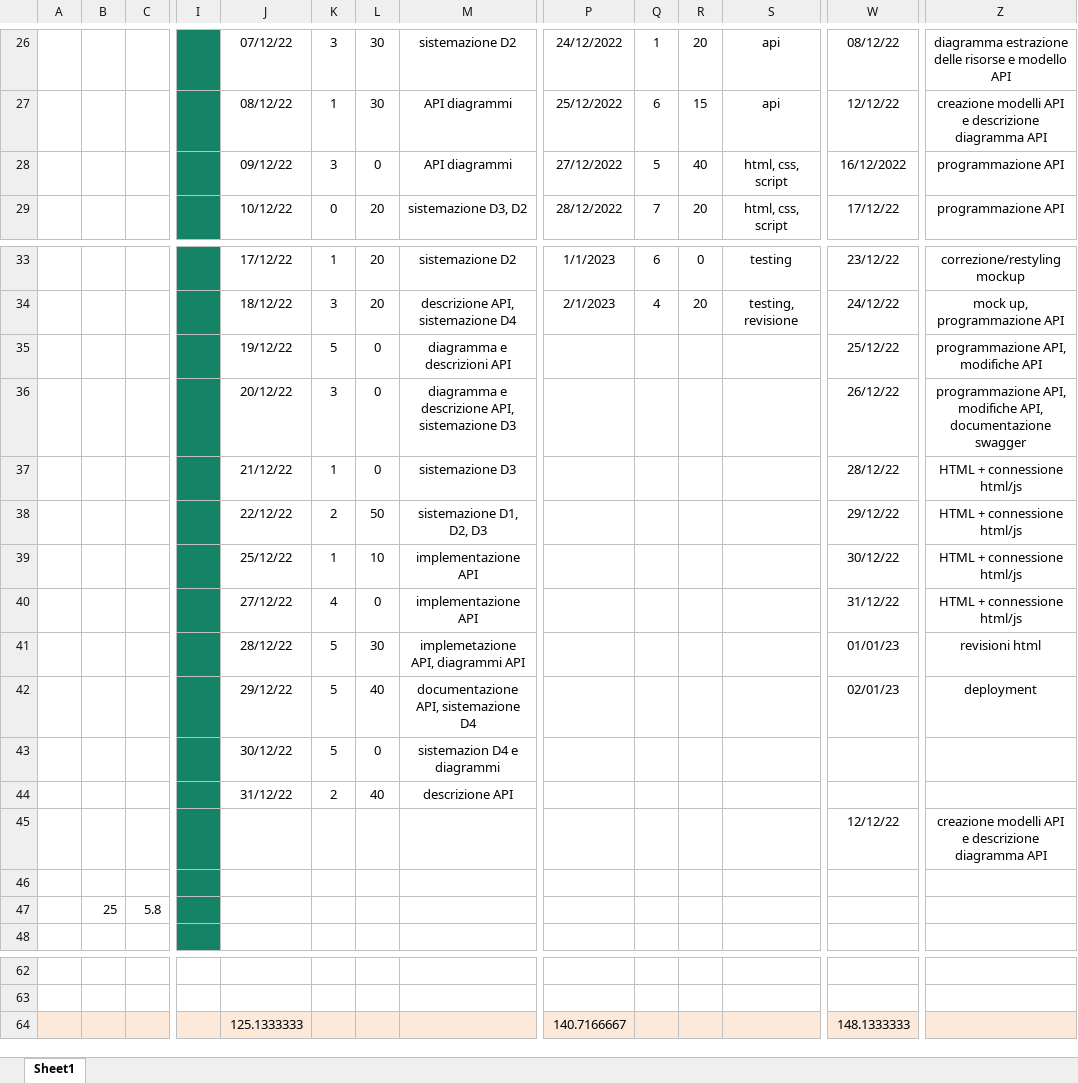
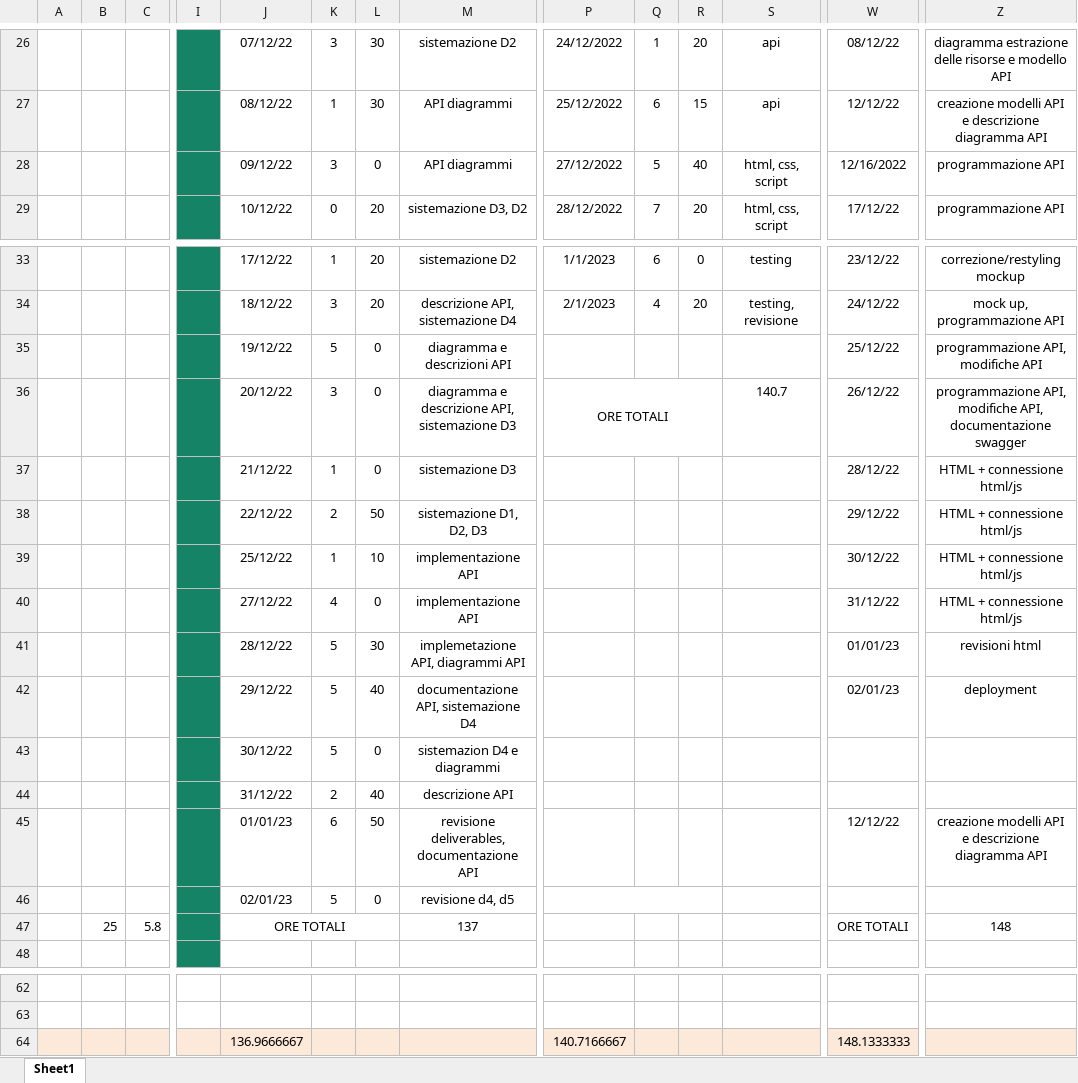
Before and after one commit to JustCook1/Tracking_lavoro, an Excel workbook: ore_progetto.xlsx, sheet Sheet1, drawn as a sheet; only a part is shown, gaps mark what is left out; values as stored, in another font and other column widths than the file's, no borders; removed rows and columns are numbered as before the commit, all else as after; rows hold the shown columns only; the diff names each change by its address in the sheet, - before the commit and + after, or states it on an @@ line.

Commit message:
aggiunte ore totali

```diff
--- a/ore_progetto.xlsx (sheet Sheet1)
+++ b/ore_progetto.xlsx (sheet Sheet1)
-W28: 16/12/2022
+W28: 12/16/2022
-P36: (empty)
+P36: ORE TOTALI
+P36:R36 merged
-S36: (empty)
+S36: 140.7
-J45: (empty)
+J45: 01/01/23
-K45: (empty)
+K45: 6
-L45: (empty)
+L45: 50
-M45: (empty)
+M45: revisione deliverables, documentazione API
-row 46: (empty)
+row 46:  |  |  |  | 02/01/23 | 5 | 0 | revisione d4, d5
+P46:R46 merged
-row 47:  | 25 | 5.8
+row 47:  | 25 | 5.8 |  | ORE TOTALI |  |  | 137 |  |  |  |  | ORE TOTALI | 148
-J64: 125.1333333
+J64: 136.9666667
```
